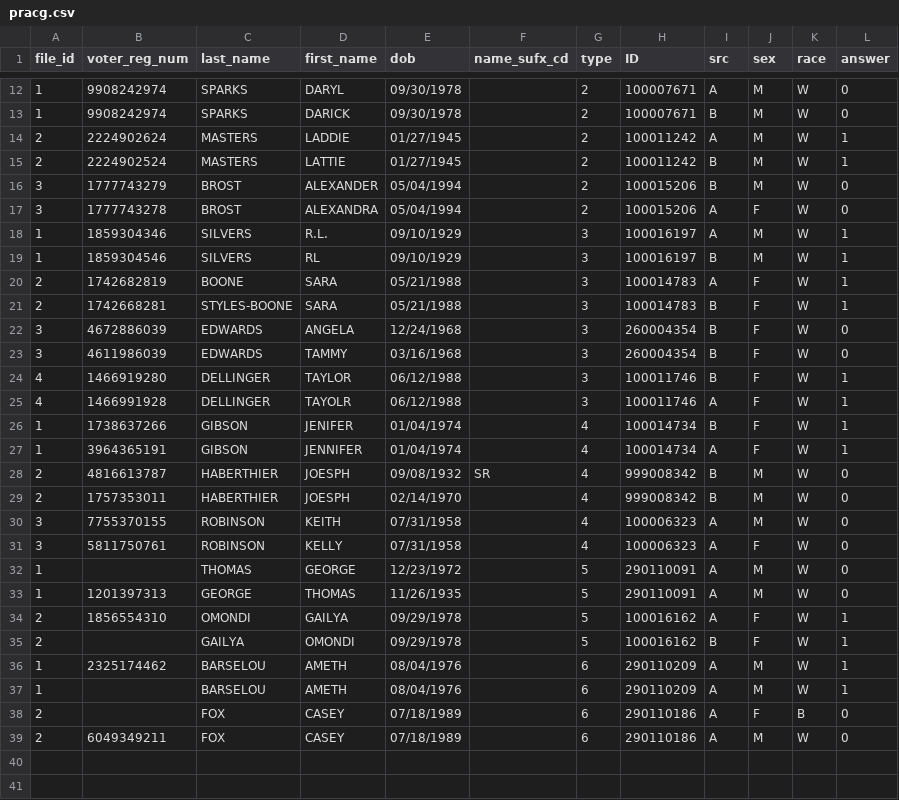
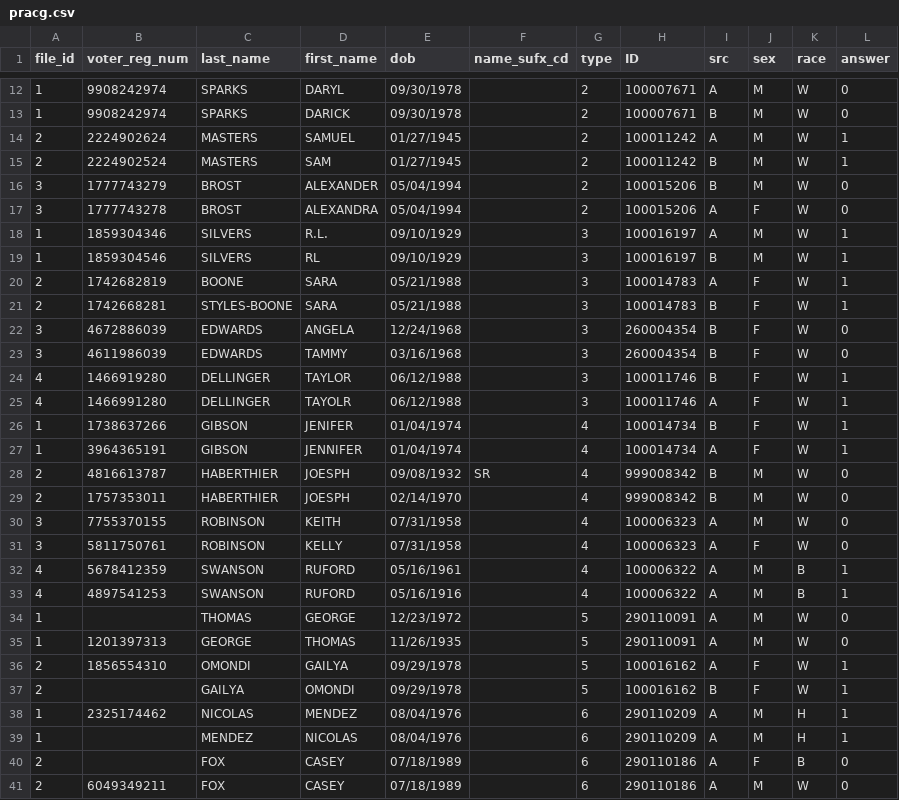
Before and after one commit to hwangtamu/userstudy, a CSV file: pipeline_practice/data_input/pracg.csv, drawn as a sheet; only a part is shown, gaps mark what is left out.

```diff
--- a/pipeline_practice/data_input/pracg.csv
+++ b/pipeline_practice/data_input/pracg.csv
@@ -13,4 +13,4 @@ file_id,voter_reg_num,last_name,first_name,dob,name_sufx_cd,type,ID,src,sex,race
 1 ,9908242974 ,SPARKS ,DARICK ,09/30/1978 ,  ,2 ,100007671 ,B ,M ,W ,0
-2 ,2224902624 ,MASTERS ,LADDIE ,01/27/1945 ,  ,2 ,100011242 ,A ,M ,W ,1
-2 ,2224902524 ,MASTERS ,LATTIE ,01/27/1945 ,  ,2 ,100011242 ,B ,M ,W ,1
+2 ,2224902624 ,MASTERS ,SAMUEL ,01/27/1945 ,  ,2 ,100011242 ,A ,M ,W ,1
+2 ,2224902524 ,MASTERS ,SAM ,01/27/1945 ,  ,2 ,100011242 ,B ,M ,W ,1
 3 ,1777743279 ,BROST ,ALEXANDER ,05/04/1994 ,  ,2 ,100015206 ,B ,M ,W ,0
@@ -24,3 +24,3 @@ file_id,voter_reg_num,last_name,first_name,dob,name_sufx_cd,type,ID,src,sex,race
 4 ,1466919280 ,DELLINGER ,TAYLOR ,06/12/1988 ,  ,3 ,100011746 ,B ,F ,W ,1
-4 ,1466991928 ,DELLINGER ,TAYOLR ,06/12/1988 ,  ,3 ,100011746 ,A ,F ,W ,1
+4 ,1466991280 ,DELLINGER ,TAYOLR ,06/12/1988 ,  ,3 ,100011746 ,A ,F ,W ,1
 1 ,1738637266 ,GIBSON ,JENIFER ,01/04/1974 ,  ,4 ,100014734 ,B ,F ,W ,1
@@ -31,2 +31,4 @@ file_id,voter_reg_num,last_name,first_name,dob,name_sufx_cd,type,ID,src,sex,race
 3 ,5811750761 ,ROBINSON ,KELLY ,07/31/1958 ,  ,4 ,100006323 ,A ,F ,W ,0
+4 ,5678412359, SWANSON, RUFORD, 05/16/1961, ,4,100006322 ,A ,M ,B ,1
+4 ,4897541253, SWANSON, RUFORD, 05/16/1916, ,4,100006322 ,A ,M ,B ,1
 1 ,  ,THOMAS ,GEORGE ,12/23/1972 ,  ,5 ,290110091 ,A ,M ,W ,0
@@ -35,4 +37,4 @@ file_id,voter_reg_num,last_name,first_name,dob,name_sufx_cd,type,ID,src,sex,race
 2 ,  ,GAILYA ,OMONDI ,09/29/1978 ,  ,5 ,100016162 ,B ,F ,W ,1
-1 ,2325174462 ,BARSELOU ,AMETH ,08/04/1976 ,  ,6 ,290110209 ,A ,M ,W ,1
-1 ,  ,BARSELOU ,AMETH ,08/04/1976 ,  ,6 ,290110209 ,A ,M ,W ,1
+1 ,2325174462 ,NICOLAS ,MENDEZ ,08/04/1976 ,  ,6 ,290110209 ,A ,M ,H ,1
+1 ,  ,MENDEZ ,NICOLAS ,08/04/1976 ,  ,6 ,290110209 ,A ,M ,H ,1
 2 ,  ,FOX ,CASEY ,07/18/1989 ,  ,6 ,290110186 ,A ,F ,B ,0
```
Also changed, not shown: pipeline_practice/data_input/allg_id_ord.csv, pipeline_practice/data_intermediate/all_no_stars.csv, 12 other files.
